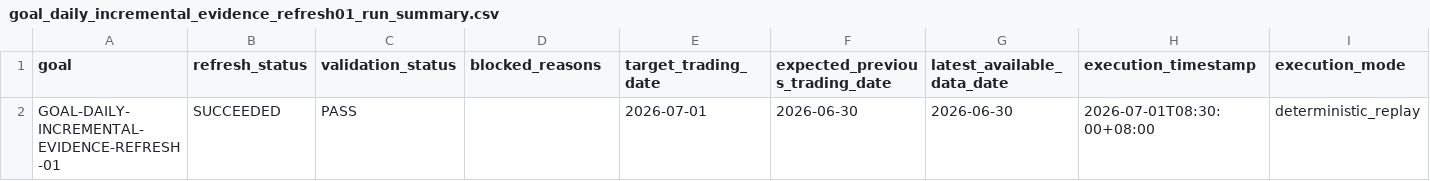
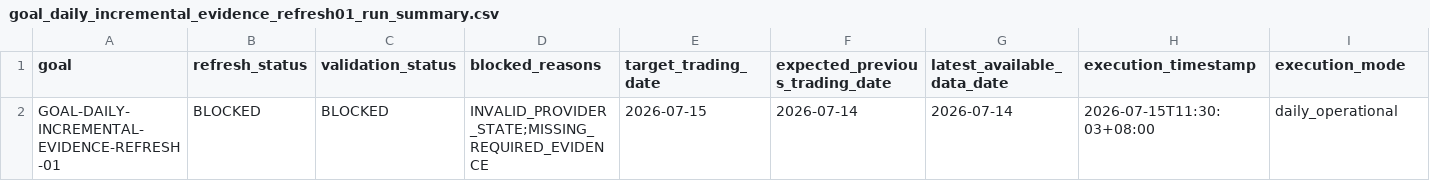
Before and after one commit to RyanLu0203/A_share_premarket_core, a CSV file: outputs/research/goal_daily_incremental_evidence_refresh01_run_summary.csv, drawn as a sheet; only a part is shown; the diff covers the shown part only; the diff names each change by its address in the sheet, - before the commit and + after, or states it on an @@ line.

```diff
--- a/outputs/research/goal_daily_incremental_evidence_refresh01_run_summary.csv
+++ b/outputs/research/goal_daily_incremental_evidence_refresh01_run_summary.csv
-B2 (refresh_status): SUCCEEDED
+B2 (refresh_status): BLOCKED
-C2 (validation_status): PASS
+C2 (validation_status): BLOCKED
-D2 (blocked_reasons): (empty)
+D2 (blocked_reasons): INVALID_PROVIDER_STATE;MISSING_REQUIRED_EVIDENCE
-E2 (target_trading_date): 2026-07-01
+E2 (target_trading_date): 2026-07-15
-F2 (expected_previous_trading_date): 2026-06-30
+F2 (expected_previous_trading_date): 2026-07-14
-G2 (latest_available_data_date): 2026-06-30
+G2 (latest_available_data_date): 2026-07-14
-H2 (execution_timestamp): 2026-07-01T08:30:00+08:00
+H2 (execution_timestamp): 2026-07-15T11:30:03+08:00
-I2 (execution_mode): deterministic_replay
+I2 (execution_mode): daily_operational
```
Also changed, not shown: 3 edited cells elsewhere in this file, configs/project/workflow_status.csv, outputs/research/goal_daily_incremental_evidence_refresh01_experiment_readiness_contract.csv, 9 other files.
